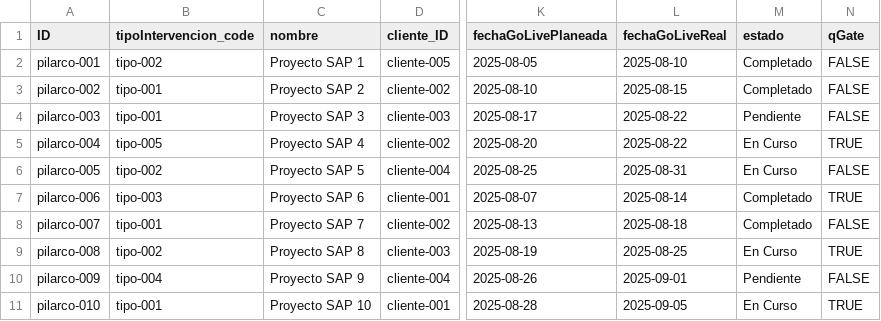
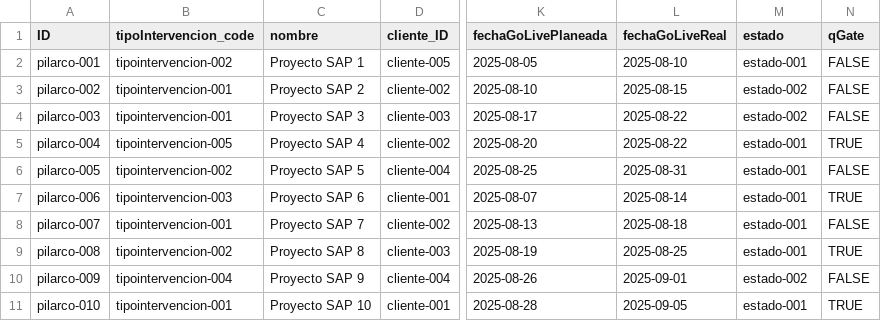
Before and after one commit to Customer-Office-SAP/SICO, a CSV file: db/data/sap.capire.sico-PilarCO.csv, drawn as a sheet; only a part is shown, gaps mark what is left out; the diff names each change by its address in the sheet, - before the commit and + after, or states it on an @@ line.

```diff
--- a/db/data/sap.capire.sico-PilarCO.csv
+++ b/db/data/sap.capire.sico-PilarCO.csv
-B2 (tipoIntervencion_code): tipo-002
+B2 (tipoIntervencion_code): tipointervencion-002
-M2 (estado): Completado
+M2 (estado): estado-001
-B3:B4 (tipoIntervencion_code): tipo-001
+B3:B4 (tipoIntervencion_code): tipointervencion-001
-M3 (estado): Completado
+M3 (estado): estado-002
-M4 (estado): Pendiente
+M4 (estado): estado-002
-B5 (tipoIntervencion_code): tipo-005
+B5 (tipoIntervencion_code): tipointervencion-005
-M5:M6 (estado): En Curso
+M5:M6 (estado): estado-001
-B6 (tipoIntervencion_code): tipo-002
+B6 (tipoIntervencion_code): tipointervencion-002
-B7 (tipoIntervencion_code): tipo-003
+B7 (tipoIntervencion_code): tipointervencion-003
-M7:M8 (estado): Completado
+M7:M8 (estado): estado-001
-B8 (tipoIntervencion_code): tipo-001
+B8 (tipoIntervencion_code): tipointervencion-001
-B9 (tipoIntervencion_code): tipo-002
+B9 (tipoIntervencion_code): tipointervencion-002
-M9 (estado): En Curso
+M9 (estado): estado-001
-B10 (tipoIntervencion_code): tipo-004
+B10 (tipoIntervencion_code): tipointervencion-004
-M10 (estado): Pendiente
+M10 (estado): estado-002
-B11 (tipoIntervencion_code): tipo-001
+B11 (tipoIntervencion_code): tipointervencion-001
-M11 (estado): En Curso
+M11 (estado): estado-001
```
Also changed, not shown: 41 other files.
